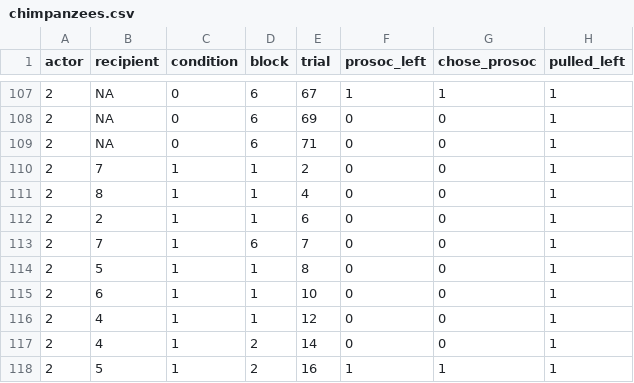
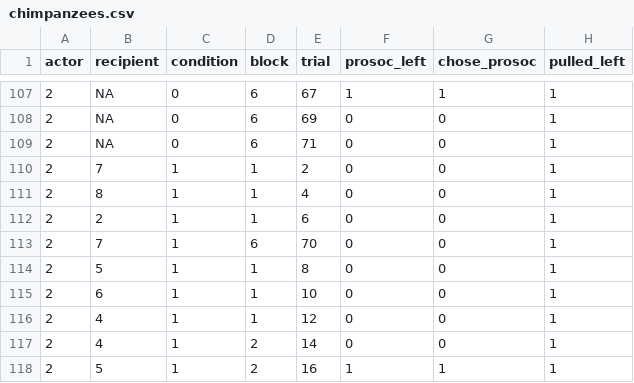
Before and after one commit to ujkam/stat_rethinking_2, a CSV file: data/chimpanzees.csv, drawn as a sheet; only a part is shown, gaps mark what is left out.

```diff
--- a/data/chimpanzees.csv
+++ b/data/chimpanzees.csv
@@ -112,3 +112,3 @@
 2;2;1;1;6;0;0;1
-2;7;1;6;7;0;0;1
+2;7;1;6;70;0;0;1
 2;5;1;1;8;0;0;1
```
Also changed, not shown: 14 other files.
